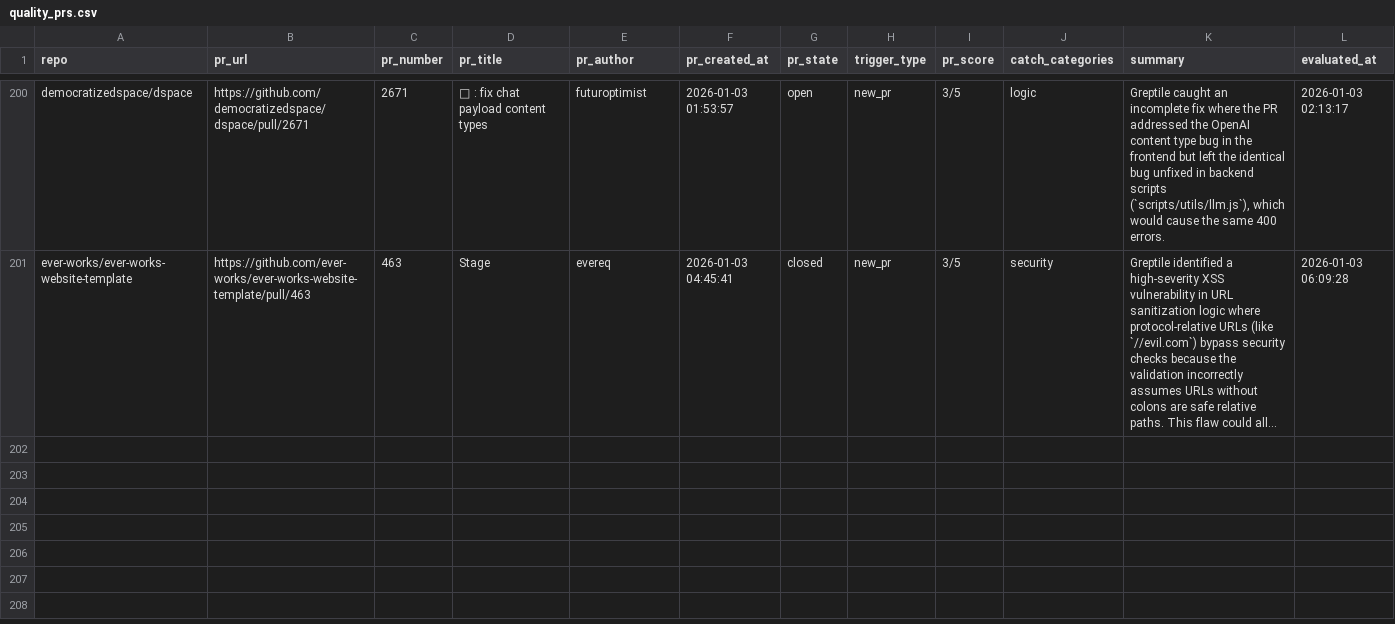
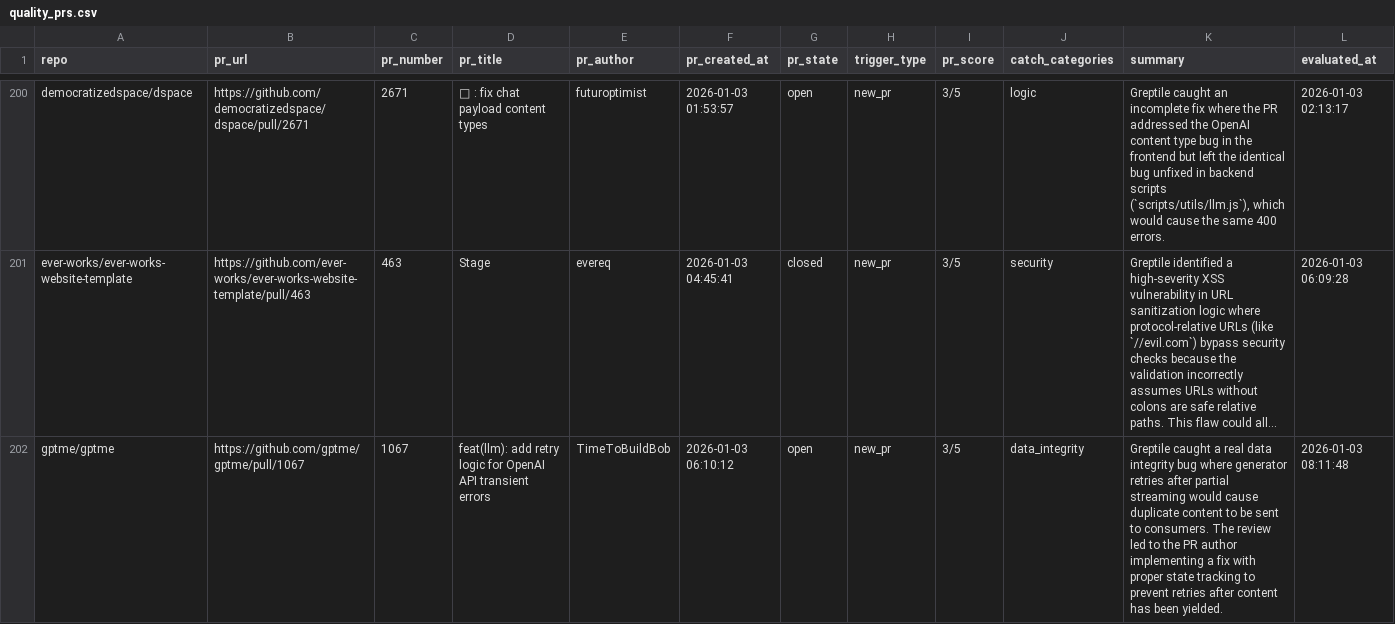
Before and after one commit to greptileai/live-feed, a CSV file: output/quality_prs.csv, drawn as a sheet; only a part is shown, gaps mark what is left out; long unchanged cells end in …; the diff names each change by its address in the sheet, - before the commit and + after, or states it on an @@ line.

```diff
--- a/output/quality_prs.csv
+++ b/output/quality_prs.csv
+row 202: gptme/gptme | https://github.com/gptme/gptme/pull/1067 | 1067 | feat(llm): add retry logic for OpenAI API transient errors | TimeToBuildBob | 2026-01-03 06:10:12 | open | new_pr | 3/5 | data_integrity | Greptile caught a real data integrity bug where generator retries after partial streaming would cause duplicate content to be sent to consumers. The review led to the PR author implementing a fix with proper state tracking to prevent retries after content has been yielded. | 2026-01-03 08:11:48
```
Also changed, not shown: 1 other file.
